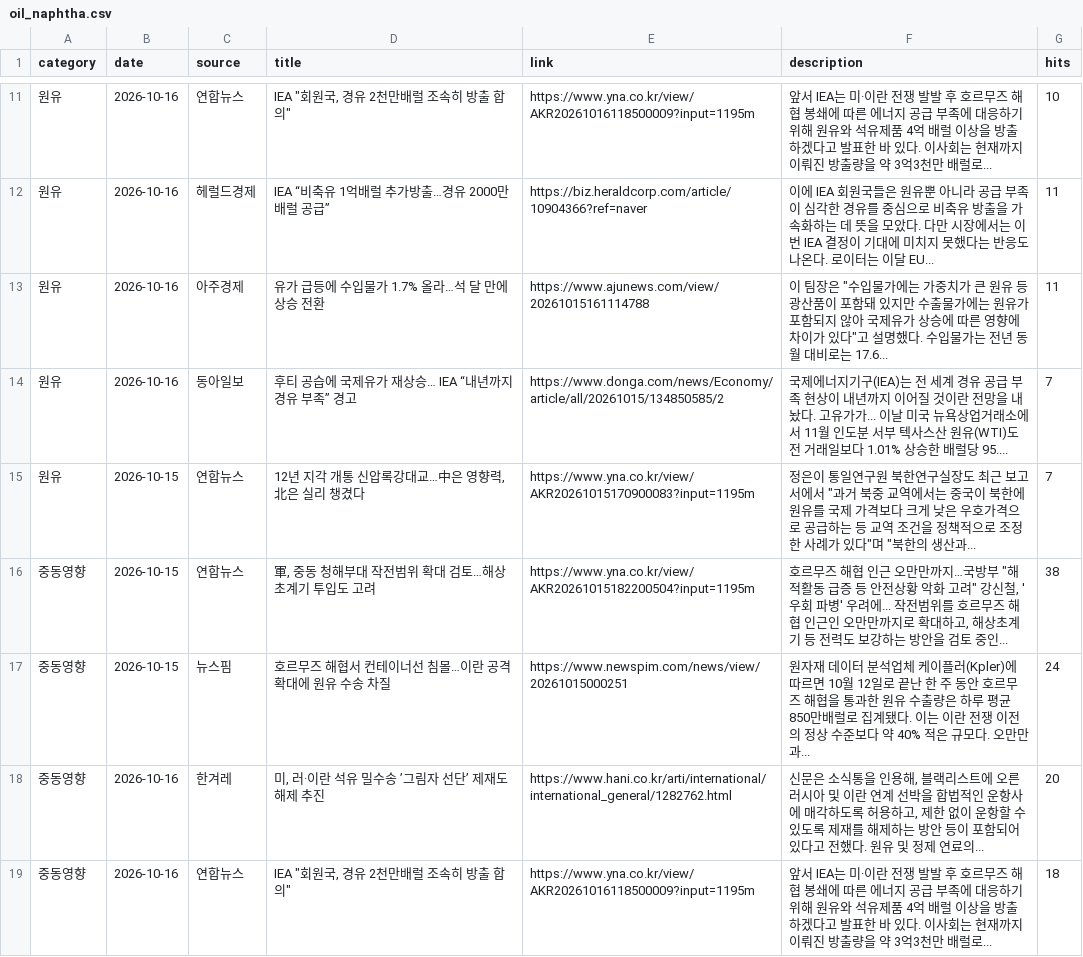
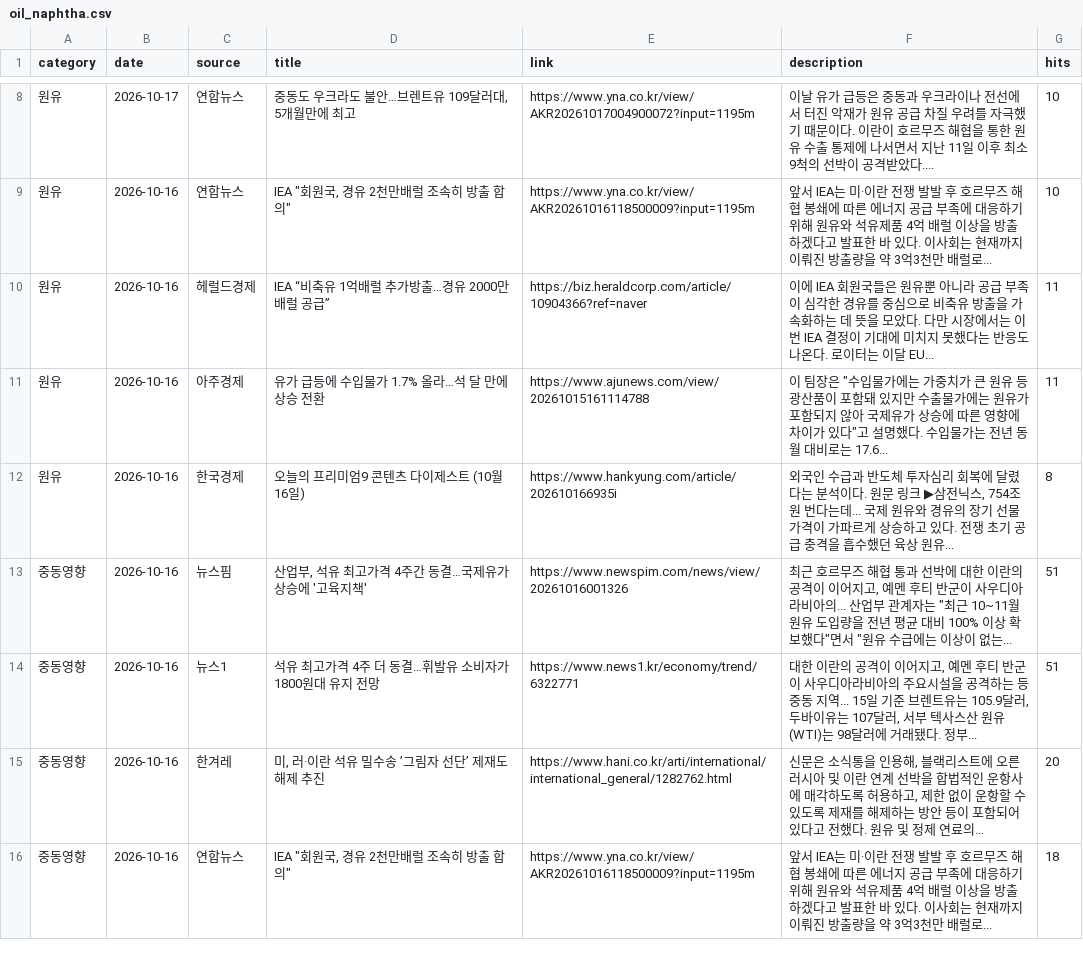
Before and after one commit to hdec-daily-news/oil-naphtha, a CSV file: oil_naphtha.csv, drawn as a sheet; only a part is shown, gaps mark what is left out; the diff covers the shown part only.

```diff
--- a/oil_naphtha.csv
+++ b/oil_naphtha.csv
@@ -11 +8,2 @@
+원유,2026-10-17,연합뉴스,"중동도 우크라도 불안…브렌트유 109달러대, 5개월만에 최고",https://www.yna.co.kr/view/AKR20261017004900072?input=1195m,이날 유가 급등은 중동과 우크라이나 전선에서 터진 악재가 원유 공급 차질 우려를 자극했기 때문이다. 이란이 호르무즈 해협을 통한 원유 수출 통제에 나서면서 지난 11일 이후 최소 9척의 선박이 공격받았다.... ,10
 원유,2026-10-16,연합뉴스,"IEA ""회원국, 경유 2천만배럴 조속히 방출 합의""",https://www.yna.co.kr/view/AKR20261016118500009?input=1195m,앞서 IEA는 미·이란 전쟁 발발 후 호르무즈 해협 봉쇄에 따른 에너지 공급 부족에 대응하기 위해 원유와 석유제품 4억 배럴 이상을 방출하겠다고 발표한 바 있다. 이사회는 현재까지 이뤄진 방출량을 약 3억3천만 배럴로... ,10
@@ -13,6 +11,5 @@
 원유,2026-10-16,아주경제,유가 급등에 수입물가 1.7% 올라…석 달 만에 상승 전환,https://www.ajunews.com/view/20261015161114788,"이 팀장은 ""수입물가에는 가중치가 큰 원유 등 광산품이 포함돼 있지만 수출물가에는 원유가 포함되지 않아 국제유가 상승에 따른 영향에 차이가 있다""고 설명했다. 수입물가는 전년 동월 대비로는 17.6... ",11
-원유,2026-10-16,동아일보,후티 공습에 국제유가 재상승… IEA “내년까지 경유 부족” 경고,https://www.donga.com/news/Economy/article/all/20261015/134850585/2,국제에너지기구(IEA)는 전 세계 경유 공급 부족 현상이 내년까지 이어질 것이란 전망을 내놨다. 고유가가... 이날 미국 뉴욕상업거래소에서 11월 인도분 서부 텍사스산 원유(WTI)도 전 거래일보다 1.01% 상승한 배럴당 95.... ,7
-원유,2026-10-15,연합뉴스,"12년 지각 개통 신압록강대교…中은 영향력, 北은 실리 챙겼다",https://www.yna.co.kr/view/AKR20261015170900083?input=1195m,"정은이 통일연구원 북한연구실장도 최근 보고서에서 ""과거 북중 교역에서는 중국이 북한에 원유를 국제 가격보다 크게 낮은 우호가격으로 공급하는 등 교역 조건을 정책적으로 조정한 사례가 있다""며 ""북한의 생산과... ",7
-중동영향,2026-10-15,연합뉴스,"軍, 중동 청해부대 작전범위 확대 검토…해상초계기 투입도 고려",https://www.yna.co.kr/view/AKR20261015182200504?input=1195m,"호르무즈 해협 인근 오만만까지…국방부 ""해적활동 급증 등 안전상황 악화 고려"" 강신철, '우회 파병' 우려에... 작전범위를 호르무즈 해협 인근인 오만만까지로 확대하고, 해상초계기 등 전력도 보강하는 방안을 검토 중인... ",38
-중동영향,2026-10-15,뉴스핌,호르무즈 해협서 컨테이너선 침몰…이란 공격 확대에 원유 수송 차질,https://www.newspim.com/news/view/20261015000251,원자재 데이터 분석업체 케이플러(Kpler)에 따르면 10월 12일로 끝난 한 주 동안 호르무즈 해협을 통과한 원유 수출량은 하루 평균 850만배럴로 집계됐다. 이는 이란 전쟁 이전의 정상 수준보다 약 40% 적은 규모다. 오만만과... ,24
+원유,2026-10-16,한국경제,오늘의 프리미엄9 콘텐츠 다이제스트 (10월 16일),https://www.hankyung.com/article/202610166935i,"외국인 수급과 반도체 투자심리 회복에 달렸다는 분석이다. 원문 링크 ▶삼전닉스, 754조원 번다는데... 국제 원유와 경유의 장기 선물 가격이 가파르게 상승하고 있다. 전쟁 초기 공급 충격을 흡수했던 육상 원유... ",8
+중동영향,2026-10-16,뉴스핌,"산업부, 석유 최고가격 4주간 동결…국제유가 상승에 '고육지책'",https://www.newspim.com/news/view/20261016001326,"최근 호르무즈 해협 통과 선박에 대한 이란의 공격이 이어지고, 예멘 후티 반군이 사우디아라비아의... 산업부 관계자는 ""최근 10~11월 원유 도입량을 전년 평균 대비 100% 이상 확보했다""면서 ""원유 수급에는 이상이 없는... ",51
+중동영향,2026-10-16,뉴스1,석유 최고가격 4주 더 동결…휘발유 소비자가 1800원대 유지 전망,https://www.news1.kr/economy/trend/6322771,"대한 이란의 공격이 이어지고, 예멘 후티 반군이 사우디아라비아의 주요시설을 공격하는 등 중동 지역... 15일 기준 브렌트유는 105.9달러, 두바이유는 107달러, 서부 텍사스산 원유(WTI)는 98달러에 거래됐다. 정부... ",51
 중동영향,2026-10-16,한겨레,"미, 러·이란 석유 밀수송 ’그림자 선단’ 제재도 해제 추진",https://www.hani.co.kr/arti/international/international_general/1282762.html,"신문은 소식통을 인용해, 블랙리스트에 오른 러시아 및 이란 연계 선박을 합법적인 운항사에 매각하도록 허용하고, 제한 없이 운항할 수 있도록 제재를 해제하는 방안 등이 포함되어 있다고 전했다. 원유 및 정제 연료의... ",20
```
Also changed, not shown: 2 added rows, 5 removed rows and 19 edited cells elsewhere in this file, 1 other file.
